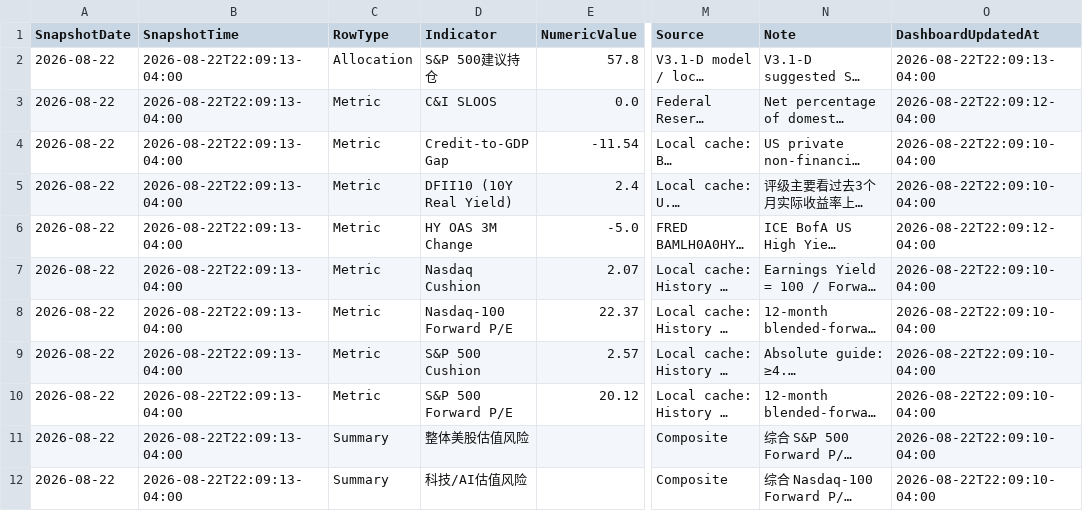
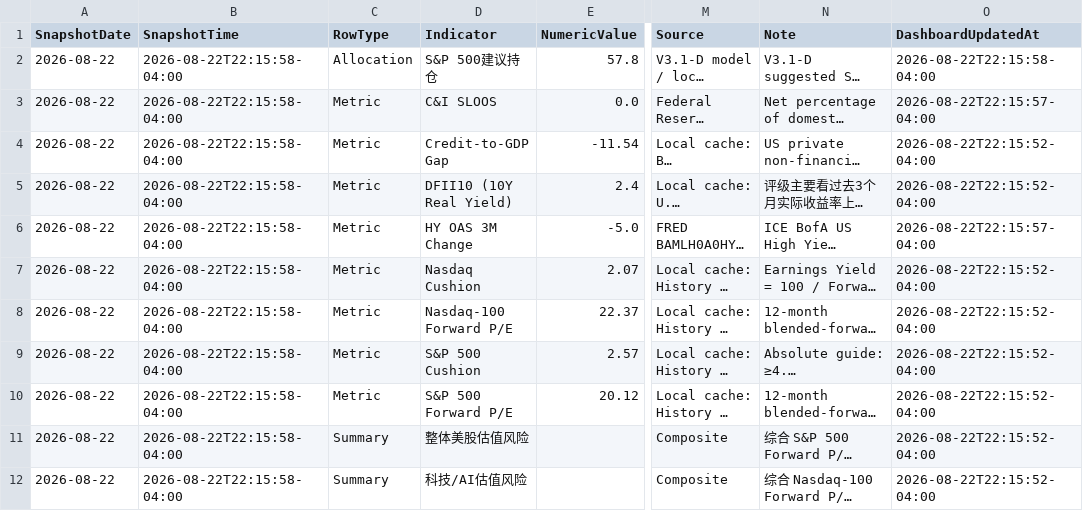
Before and after one commit to RH-102/my-index, a CSV file: data/risk_dashboard_history.csv, drawn as a sheet; only a part is shown, gaps mark what is left out; long unchanged cells end in …; the diff names each change by its address in the sheet, - before the commit and + after, or states it on an @@ line.

```diff
--- a/data/risk_dashboard_history.csv
+++ b/data/risk_dashboard_history.csv
-B2:B12 (SnapshotTime): 2026-08-22T22:09:13-04:00
+B2:B12 (SnapshotTime): 2026-08-22T22:15:58-04:00
-O2 (DashboardUpdatedAt): 2026-08-22T22:09:13-04:00
+O2 (DashboardUpdatedAt): 2026-08-22T22:15:58-04:00
-O3 (DashboardUpdatedAt): 2026-08-22T22:09:12-04:00
+O3 (DashboardUpdatedAt): 2026-08-22T22:15:57-04:00
-O4:O5 (DashboardUpdatedAt): 2026-08-22T22:09:10-04:00
+O4:O5 (DashboardUpdatedAt): 2026-08-22T22:15:52-04:00
-O6 (DashboardUpdatedAt): 2026-08-22T22:09:12-04:00
+O6 (DashboardUpdatedAt): 2026-08-22T22:15:57-04:00
-O7:O12 (DashboardUpdatedAt): 2026-08-22T22:09:10-04:00
+O7:O12 (DashboardUpdatedAt): 2026-08-22T22:15:52-04:00
```
Also changed, not shown: data/index_history.csv, data/risk_dashboard.csv, 2 other files.
